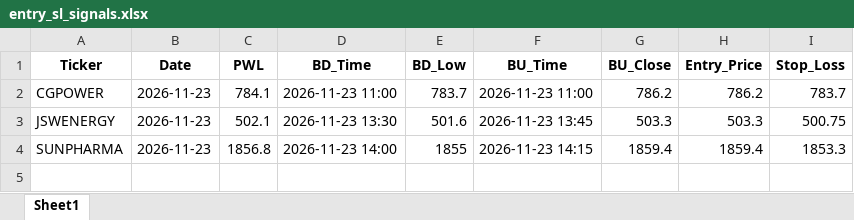
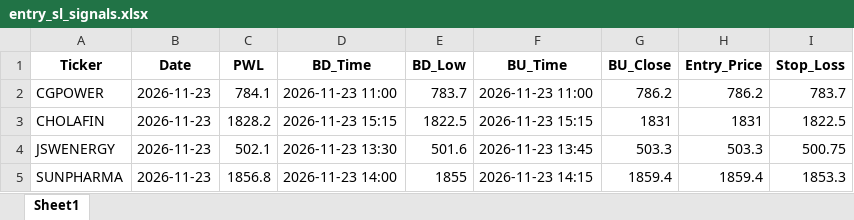
Before and after one commit to chandancv62-mtf/telegram-notifier, an Excel workbook: data/entry_sl_signals.xlsx, sheet Sheet1, drawn as a sheet; values as stored, in another font and other column widths than the file's, no borders; the diff names each change by its address in the sheet, - before the commit and + after, or states it on an @@ line.

```diff
--- a/data/entry_sl_signals.xlsx (sheet Sheet1)
+++ b/data/entry_sl_signals.xlsx (sheet Sheet1)
+row 3: CHOLAFIN | 2026-11-23 | 1828.2 | 2026-11-23 15:15 | 1822.5 | 2026-11-23 15:15 | 1831 | 1831 | 1822.5
```
Also changed, not shown: data/trade_tracker_results.xlsx, data/weekly_final_trading_signals.xlsx.
